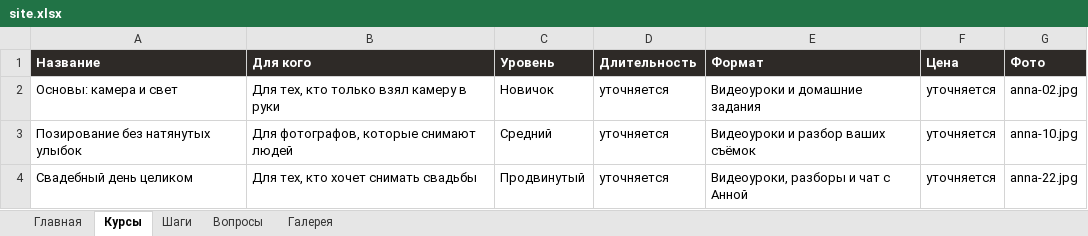
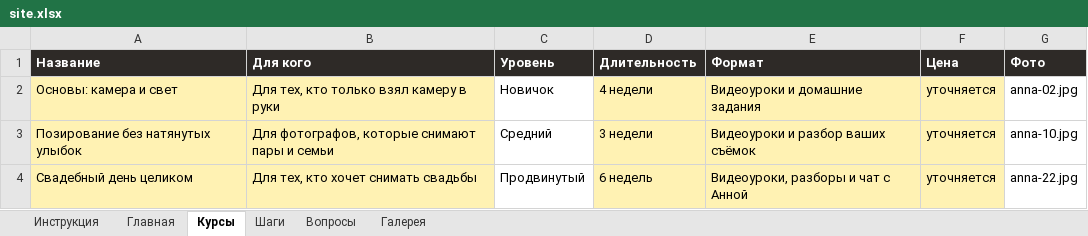
Before and after one commit to aksenovvm/claudec1, an Excel workbook: content/site.xlsx, sheet Курсы, drawn as a sheet; values as stored, in another font and other column widths than the file's, no borders; the diff names each change by its address in the sheet, - before the commit and + after, or states it on an @@ line.

```diff
--- a/content/site.xlsx (sheet Курсы)
+++ b/content/site.xlsx (sheet Курсы)
+sheet tab: Инструкция
-A2:B4 fill: none
+A2:B4 fill: #FFF2B3
-D2 (Длительность): уточняется
+D2 (Длительность): 4 недели
-D2:F4 fill: none
+D2:F4 fill: #FFF2B3
-B3 (Для кого): Для фотографов, которые снимают людей
+B3 (Для кого): Для фотографов, которые снимают пары и семьи
-D3 (Длительность): уточняется
+D3 (Длительность): 3 недели
-D4 (Длительность): уточняется
+D4 (Длительность): 6 недель
```
Also changed, not shown: sheet Галерея, sheet Вопросы, sheet Главная, sheet Шаги.
